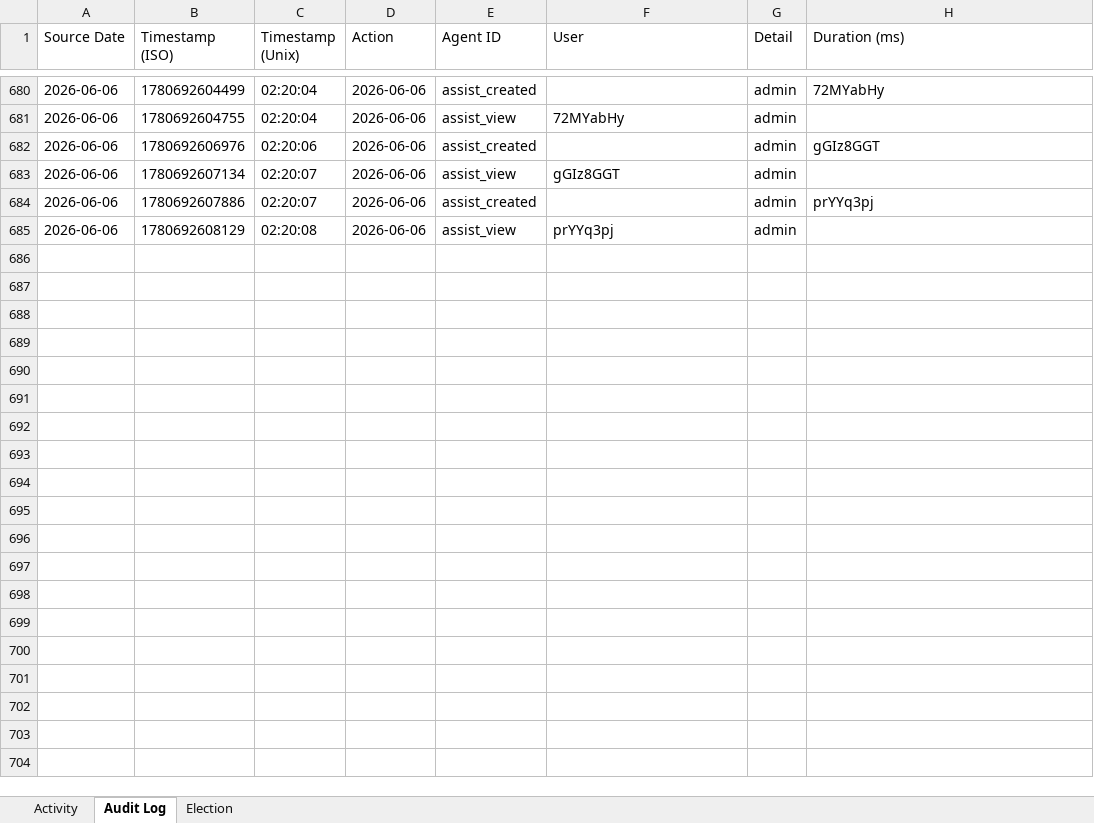
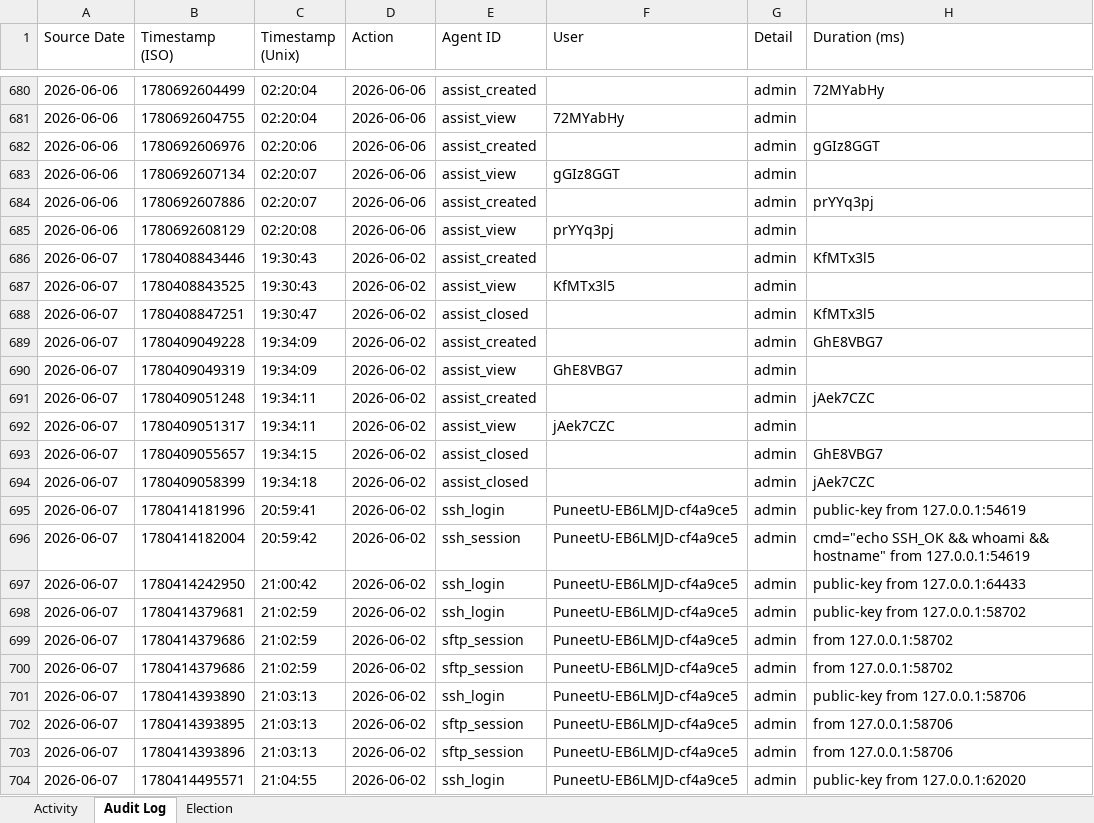
Before and after one commit to puniteswra-spec/PU, an Excel workbook: punmonitor-compiled-report.xlsx, sheet Audit Log, drawn as a sheet; only a part is shown, gaps mark what is left out; values as stored, in another font and other column widths than the file's, no borders; the diff covers the shown part only; the diff names each change by its address in the sheet, - before the commit and + after, or states it on an @@ line.

Commit message:
compiled report 2026-06-07: 635 election events, 279 audit entries

```diff
--- a/punmonitor-compiled-report.xlsx (sheet Audit Log)
+++ b/punmonitor-compiled-report.xlsx (sheet Audit Log)
+row 686: 2026-06-07 | 1780408843446 | 19:30:43 | 2026-06-02 | assist_created |  | admin | KfMTx3l5
+row 687: 2026-06-07 | 1780408843525 | 19:30:43 | 2026-06-02 | assist_view | KfMTx3l5 | admin
+row 688: 2026-06-07 | 1780408847251 | 19:30:47 | 2026-06-02 | assist_closed |  | admin | KfMTx3l5
+row 689: 2026-06-07 | 1780409049228 | 19:34:09 | 2026-06-02 | assist_created |  | admin | GhE8VBG7
+row 690: 2026-06-07 | 1780409049319 | 19:34:09 | 2026-06-02 | assist_view | GhE8VBG7 | admin
+row 691: 2026-06-07 | 1780409051248 | 19:34:11 | 2026-06-02 | assist_created |  | admin | jAek7CZC
+row 692: 2026-06-07 | 1780409051317 | 19:34:11 | 2026-06-02 | assist_view | jAek7CZC | admin
+row 693: 2026-06-07 | 1780409055657 | 19:34:15 | 2026-06-02 | assist_closed |  | admin | GhE8VBG7
+row 694: 2026-06-07 | 1780409058399 | 19:34:18 | 2026-06-02 | assist_closed |  | admin | jAek7CZC
+row 695: 2026-06-07 | 1780414181996 | 20:59:41 | 2026-06-02 | ssh_login | PuneetU-EB6LMJD-cf4a9ce5 | admin | public-key from 127.0.0.1:54619
+row 696: 2026-06-07 | 1780414182004 | 20:59:42 | 2026-06-02 | ssh_session | PuneetU-EB6LMJD-cf4a9ce5 | admin | cmd="echo SSH_OK && whoami && hostname" from 127.0.0.1:54619
+row 697: 2026-06-07 | 1780414242950 | 21:00:42 | 2026-06-02 | ssh_login | PuneetU-EB6LMJD-cf4a9ce5 | admin | public-key from 127.0.0.1:64433
+row 698: 2026-06-07 | 1780414379681 | 21:02:59 | 2026-06-02 | ssh_login | PuneetU-EB6LMJD-cf4a9ce5 | admin | public-key from 127.0.0.1:58702
+row 699: 2026-06-07 | 1780414379686 | 21:02:59 | 2026-06-02 | sftp_session | PuneetU-EB6LMJD-cf4a9ce5 | admin | from 127.0.0.1:58702
+row 700: 2026-06-07 | 1780414379686 | 21:02:59 | 2026-06-02 | sftp_session | PuneetU-EB6LMJD-cf4a9ce5 | admin | from 127.0.0.1:58702
+row 701: 2026-06-07 | 1780414393890 | 21:03:13 | 2026-06-02 | ssh_login | PuneetU-EB6LMJD-cf4a9ce5 | admin | public-key from 127.0.0.1:58706
+row 702: 2026-06-07 | 1780414393895 | 21:03:13 | 2026-06-02 | sftp_session | PuneetU-EB6LMJD-cf4a9ce5 | admin | from 127.0.0.1:58706
+row 703: 2026-06-07 | 1780414393896 | 21:03:13 | 2026-06-02 | sftp_session | PuneetU-EB6LMJD-cf4a9ce5 | admin | from 127.0.0.1:58706
+row 704: 2026-06-07 | 1780414495571 | 21:04:55 | 2026-06-02 | ssh_login | PuneetU-EB6LMJD-cf4a9ce5 | admin | public-key from 127.0.0.1:62020
```
Also changed, not shown: 260 added rows elsewhere in this sheet, sheet Election, sheet Activity.
